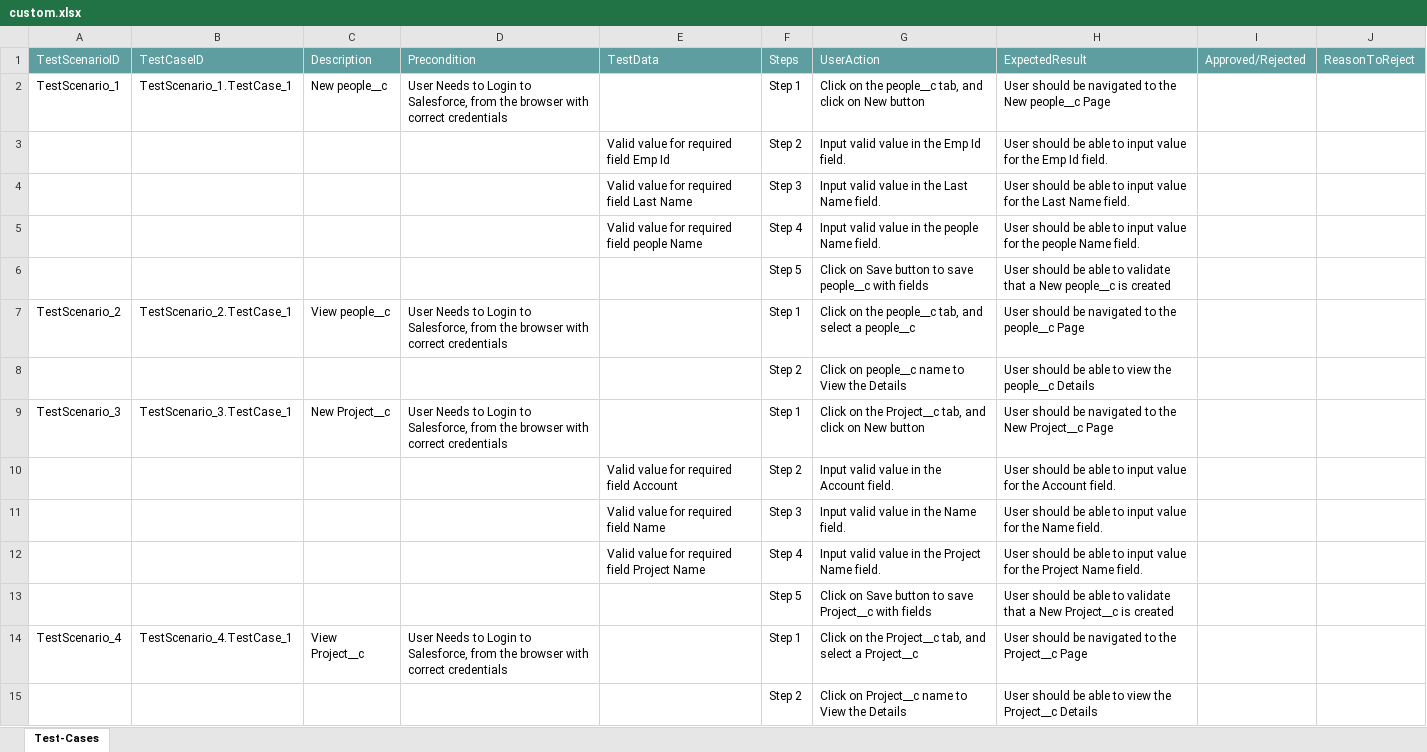
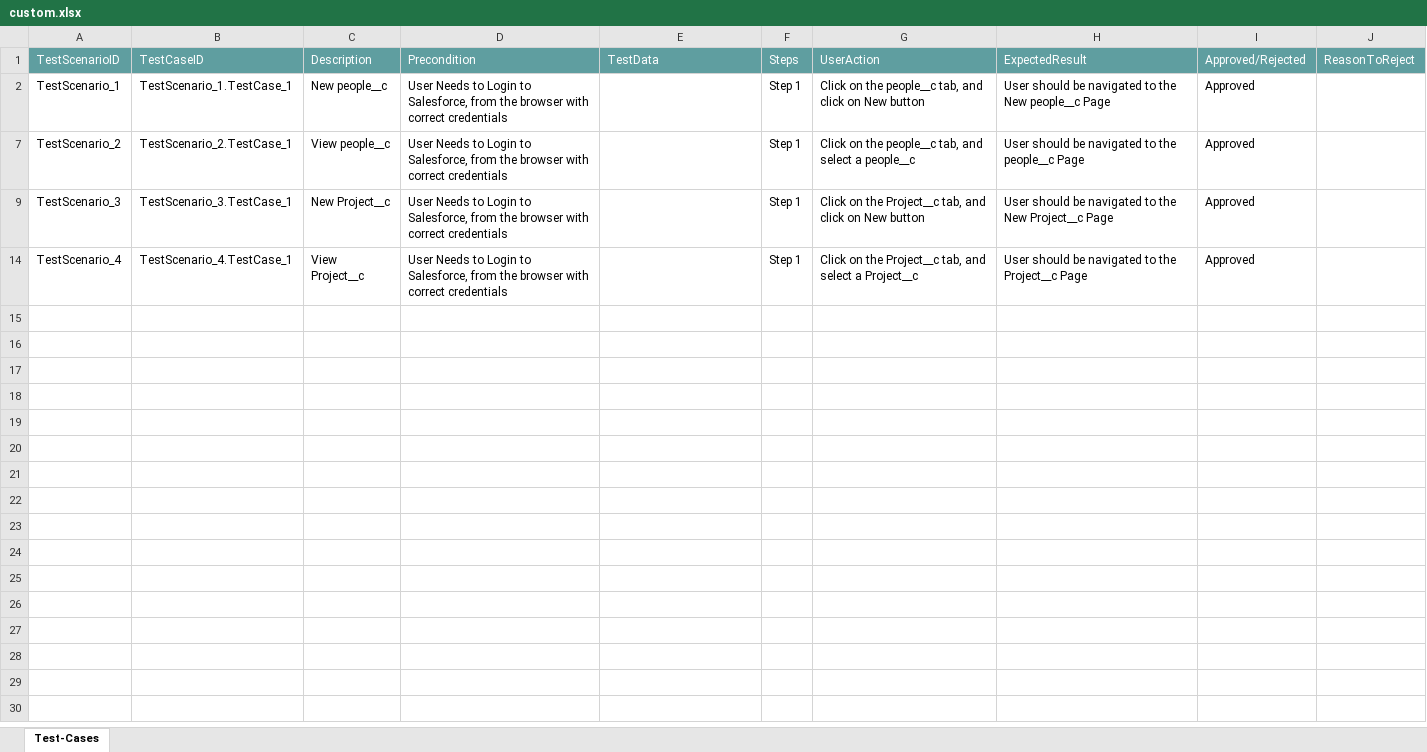
Before and after one commit to ShaikMohamedIrfan/NewTestingM, an Excel workbook: custom.xlsx, sheet Test-Cases, drawn as a sheet; values as stored, in another font and other column widths than the file's, no borders; table styles not drawn; the diff names each change by its address in the sheet, - before the commit and + after, or states it on an @@ line.

Commit message:
Update custom.xlsx

```diff
--- a/custom.xlsx (sheet Test-Cases)
+++ b/custom.xlsx (sheet Test-Cases)
-I2: (empty)
+I2: Approved
@@ row 3 hidden:  |  |  |  | Valid value for required field Emp Id | Step 2 | Input valid value in the Emp Id field. | User should be able to input value for the Emp Id field. @@
@@ row 4 hidden:  |  |  |  | Valid value for required field Last Name | Step 3 | Input valid value in the Last Name field. | User should be able to input value for the Last Name field. @@
@@ row 5 hidden:  |  |  |  | Valid value for required field people Name | Step 4 | Input valid value in the people Name field. | User should be able to input value for the people Name field. @@
@@ row 6 hidden:  |  |  |  |  | Step 5 | Click on Save button to save people__c with fields | User should be able to validate that a New people__c is created @@
-I7: (empty)
+I7: Approved
@@ row 8 hidden:  |  |  |  |  | Step 2 | Click on people__c name to View the Details | User should be able to view the people__c Details @@
-I9: (empty)
+I9: Approved
@@ row 10 hidden:  |  |  |  | Valid value for required field Account | Step 2 | Input valid value in the Account field. | User should be able to input value for the Account field. @@
@@ row 11 hidden:  |  |  |  | Valid value for required field Name | Step 3 | Input valid value in the Name field. | User should be able to input value for the Name field. @@
@@ row 12 hidden:  |  |  |  | Valid value for required field Project Name | Step 4 | Input valid value in the Project Name field. | User should be able to input value for the Project Name field. @@
@@ row 13 hidden:  |  |  |  |  | Step 5 | Click on Save button to save Project__c with fields | User should be able to validate that a New Project__c is created @@
-I14: (empty)
+I14: Approved
@@ row 15 hidden:  |  |  |  |  | Step 2 | Click on Project__c name to View the Details | User should be able to view the Project__c Details @@
```
